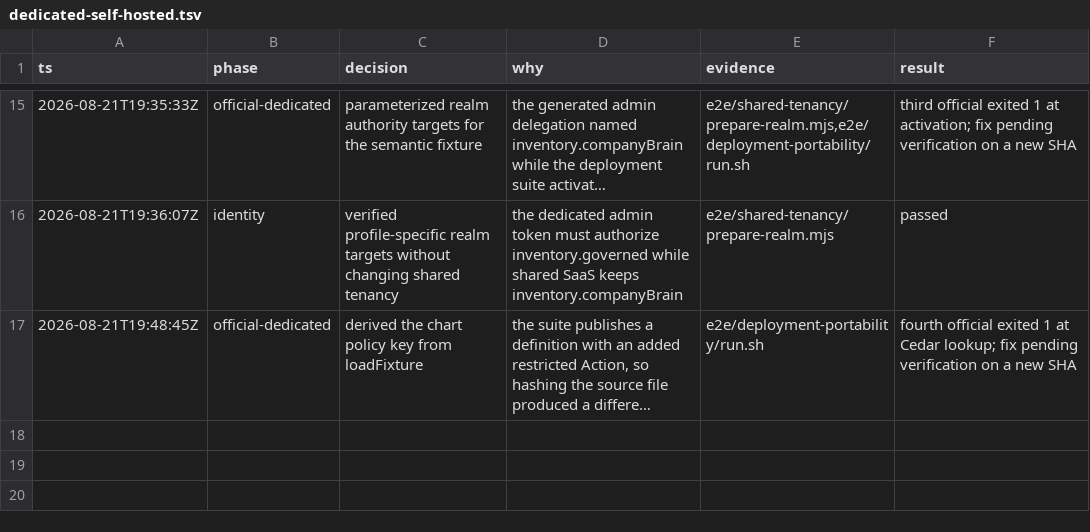
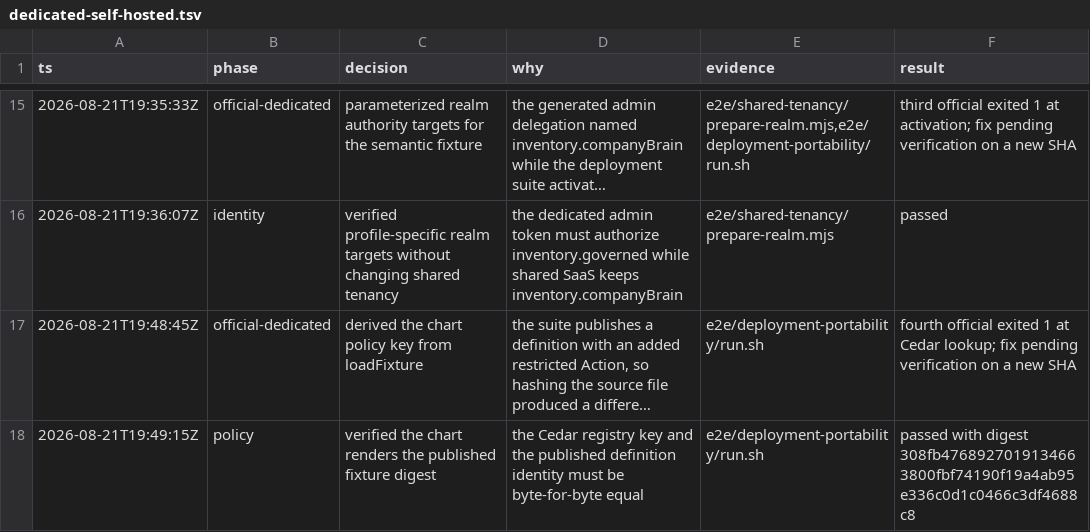
Before and after one commit to EnzoTironi/OS, a TSV file: .audit/dedicated-self-hosted.tsv, drawn as a sheet; only a part is shown, gaps mark what is left out; long unchanged cells end in …; the diff names each change by its address in the sheet, - before the commit and + after, or states it on an @@ line.

```diff
--- a/.audit/dedicated-self-hosted.tsv
+++ b/.audit/dedicated-self-hosted.tsv
+row 18: 2026-08-21T19:49:15Z | policy | verified the chart renders the published fixture digest | the Cedar registry key and the published definition identity must be byte-for-byte equal | e2e/deployment-portability/run.sh | passed with digest 308fb4768927019134663800fbf74190f19a4ab95e336c0d1c0466c3df4688c8
```
